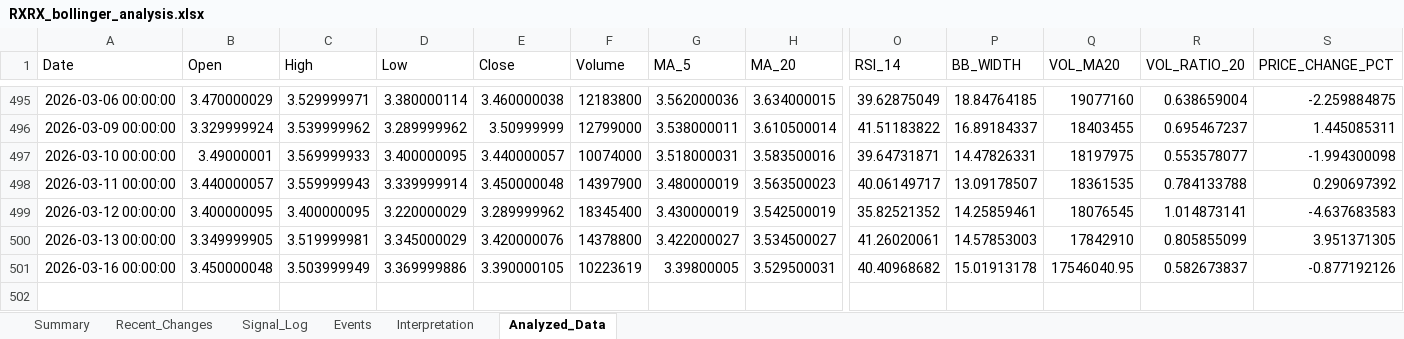
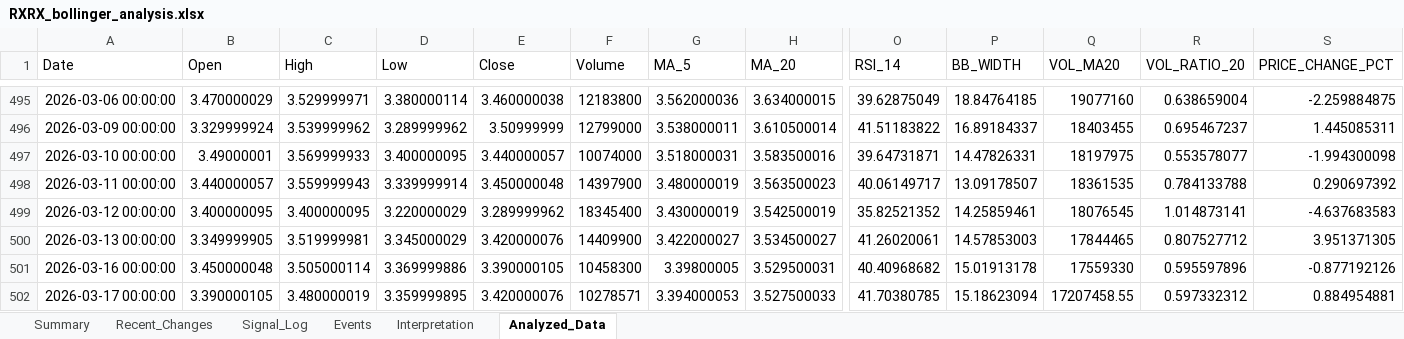
Before and after one commit to lolsaless/learning, an Excel workbook: dev_Python/3. 투자/4. 개별종목분석/1. rxrx/RXRX_bollinger_analysis.xlsx, sheet Analyzed_Data, drawn as a sheet; only a part is shown, gaps mark what is left out; values as stored, in another font and other column widths than the file's, no borders; rows hold the shown columns only; the diff names each change by its address in the sheet, - before the commit and + after, or states it on an @@ line.

```diff
--- a/dev_Python/3. 투자/4. 개별종목분석/1. rxrx/RXRX_bollinger_analysis.xlsx (sheet Analyzed_Data)
+++ b/dev_Python/3. 투자/4. 개별종목분석/1. rxrx/RXRX_bollinger_analysis.xlsx (sheet Analyzed_Data)
-F500 (Volume): 14378800
+F500 (Volume): 14409900
-Q500 (VOL_MA20): 17842910
+Q500 (VOL_MA20): 17844465
-R500 (VOL_RATIO_20): 0.805855099
+R500 (VOL_RATIO_20): 0.807527712
-C501 (High): 3.503999949
+C501 (High): 3.505000114
-F501 (Volume): 10223619
+F501 (Volume): 10458300
-Q501 (VOL_MA20): 17546040.95
+Q501 (VOL_MA20): 17559330
-R501 (VOL_RATIO_20): 0.582673837
+R501 (VOL_RATIO_20): 0.595597896
+row 502: 2026-03-17 00:00:00 | 3.390000105 | 3.480000019 | 3.359999895 | 3.420000076 | 10278571 | 3.394000053 | 3.527500033 | 41.70380785 | 15.18623094 | 17207458.55 | 0.597332312 | 0.884954881
```
Also changed, not shown: sheet Signal_Log, sheet Recent_Changes, sheet Events, sheet Summary, sheet Interpretation, 6 other files.
